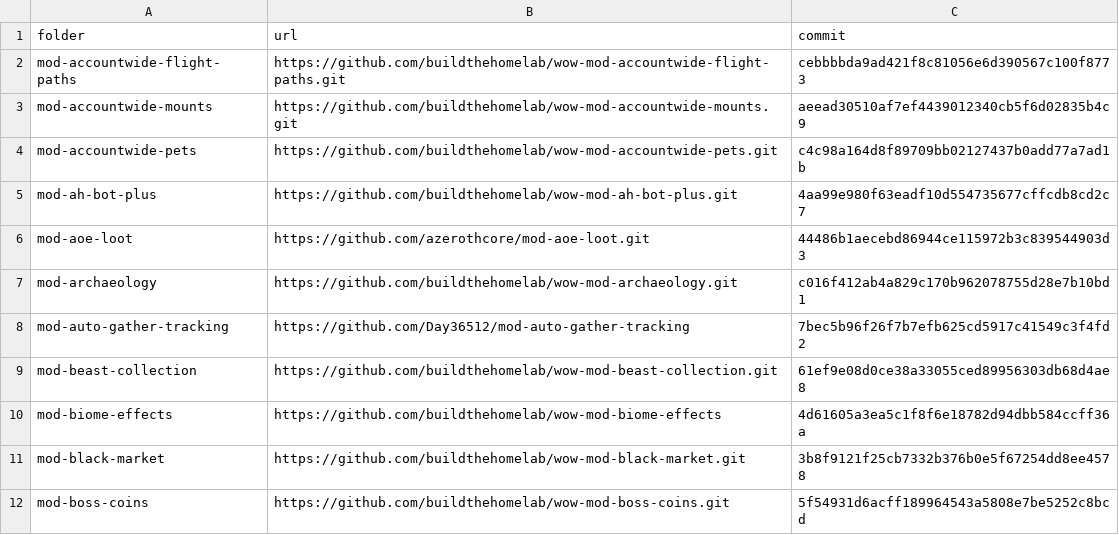
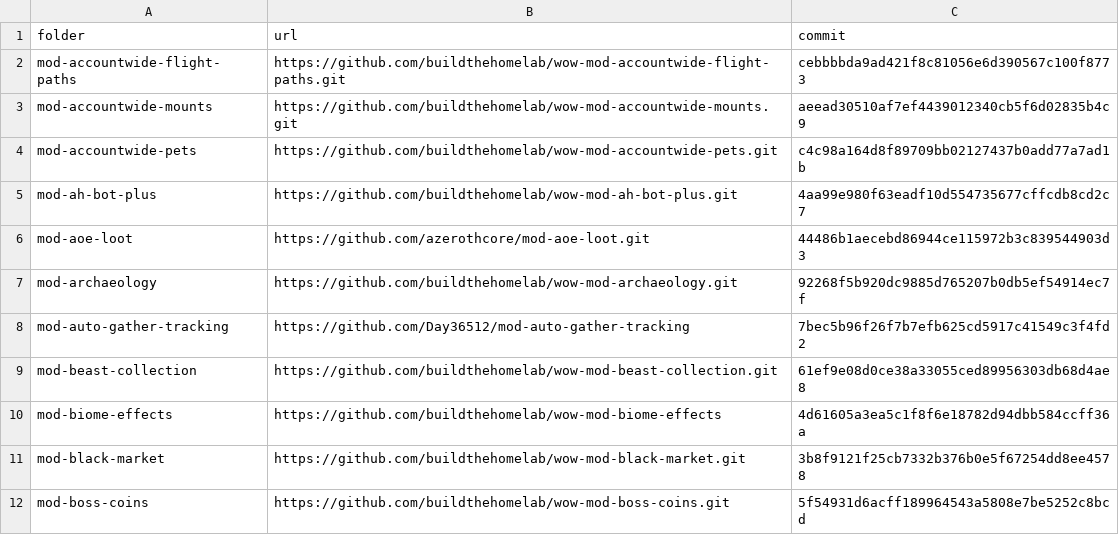
Before and after one commit to buildthehomelab/wow-ci, a TSV file: config/server-modules.tsv, drawn as a sheet; only a part is shown.

```diff
--- a/config/server-modules.tsv
+++ b/config/server-modules.tsv
@@ -6,3 +6,3 @@ mod-ah-bot-plus	https://github.com/buildthehomelab/wow-mod-ah-bot-plus.git	4aa99
 mod-aoe-loot	https://github.com/azerothcore/mod-aoe-loot.git	44486b1aecebd86944ce115972b3c839544903d3
-mod-archaeology	https://github.com/buildthehomelab/wow-mod-archaeology.git	c016f412ab4a829c170b962078755d28e7b10bd1
+mod-archaeology	https://github.com/buildthehomelab/wow-mod-archaeology.git	92268f5b920dc9885d765207b0db5ef54914ec7f
 mod-auto-gather-tracking	https://github.com/Day36512/mod-auto-gather-tracking	7bec5b96f26f7b7efb625cd5917c41549c3f4fd2
```
